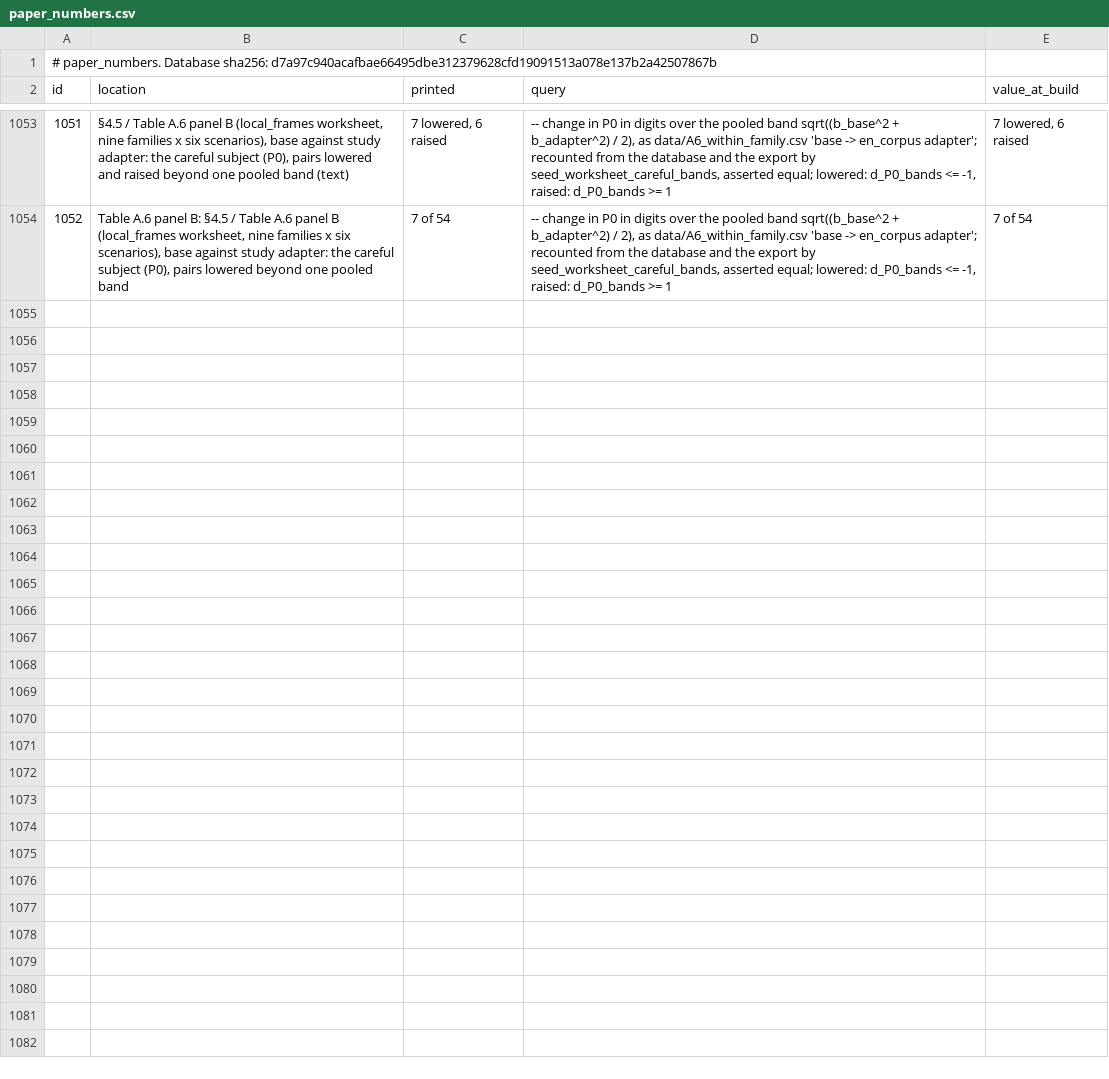
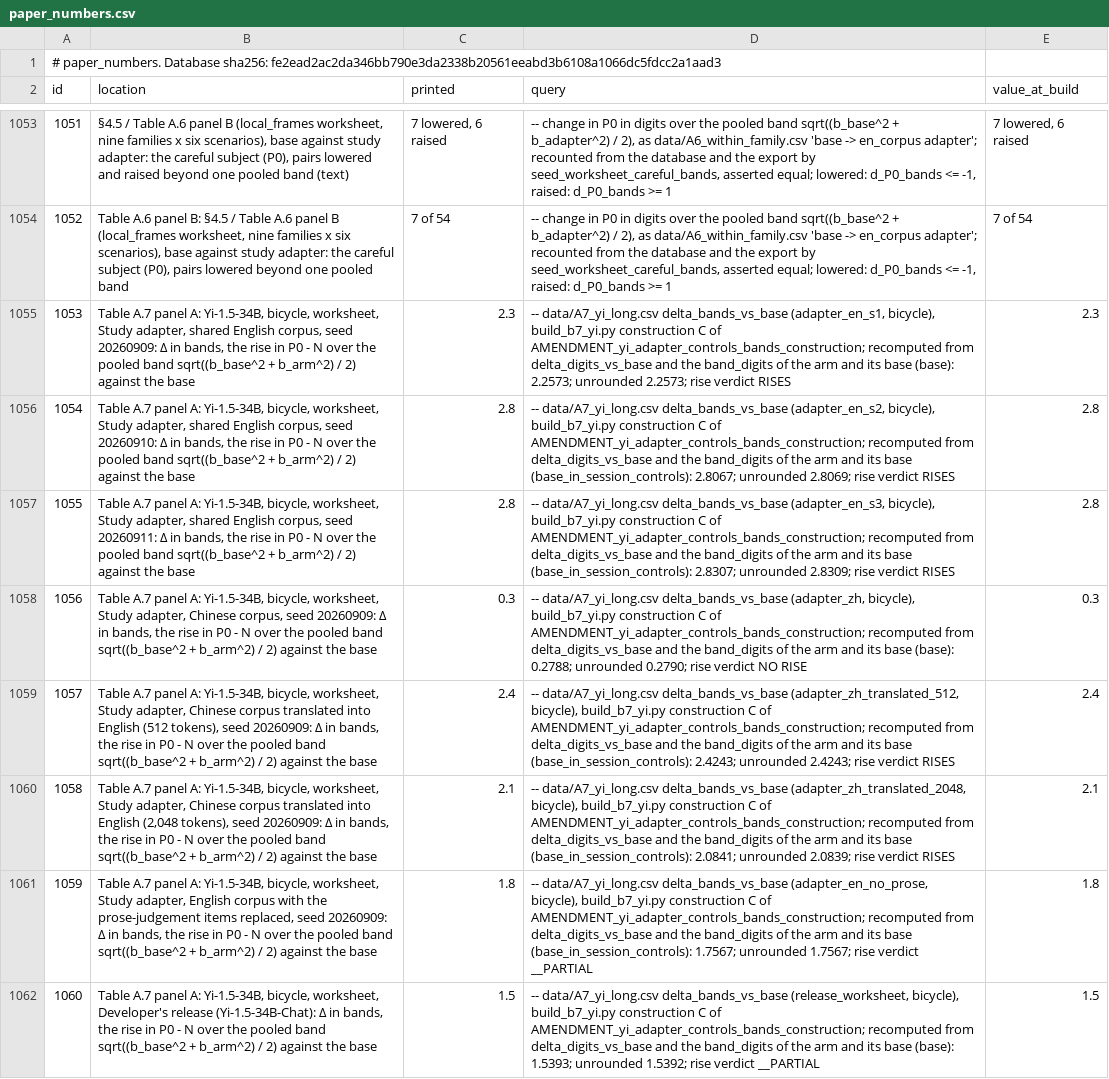
Before and after one commit to cassianyoung/blaming-the-blameless-paper, a CSV file: paper_numbers.csv, drawn as a sheet; only a part is shown, gaps mark what is left out; the diff names each change by its address in the sheet, - before the commit and + after, or states it on an @@ line.

Commit message:
Data and registry at database fe2ead2a: Table A.7 panel A's Δ in bands registered, every row (ids 1053-1060); data unchanged but for the database stamp

```diff
--- a/paper_numbers.csv
+++ b/paper_numbers.csv
@@ column A (id) renumbered in row 1 @@
+row 1055: 1053 | Table A.7 panel A: Yi-1.5-34B, bicycle, worksheet, Study adapter, shared English corpus, seed 20260909: Δ in bands, the rise in P0 - N over the pooled band sqrt((b_base^2 + b_arm^2) / 2) against the base | 2.3 | -- data/A7_yi_long.csv delta_bands_vs_base (adapter_en_s1, bicycle), build_b7_yi.py construction C of AMENDMENT_yi_adapter_controls_bands_construction; recomputed from delta_digits_vs_base and the band_digits of the arm and its base (base): 2.2573; unrounded 2.2573; rise verdict RISES | 2.3
+row 1056: 1054 | Table A.7 panel A: Yi-1.5-34B, bicycle, worksheet, Study adapter, shared English corpus, seed 20260910: Δ in bands, the rise in P0 - N over the pooled band sqrt((b_base^2 + b_arm^2) / 2) against the base | 2.8 | -- data/A7_yi_long.csv delta_bands_vs_base (adapter_en_s2, bicycle), build_b7_yi.py construction C of AMENDMENT_yi_adapter_controls_bands_construction; recomputed from delta_digits_vs_base and the band_digits of the arm and its base (base_in_session_controls): 2.8067; unrounded 2.8069; rise verdict RISES | 2.8
+row 1057: 1055 | Table A.7 panel A: Yi-1.5-34B, bicycle, worksheet, Study adapter, shared English corpus, seed 20260911: Δ in bands, the rise in P0 - N over the pooled band sqrt((b_base^2 + b_arm^2) / 2) against the base | 2.8 | -- data/A7_yi_long.csv delta_bands_vs_base (adapter_en_s3, bicycle), build_b7_yi.py construction C of AMENDMENT_yi_adapter_controls_bands_construction; recomputed from delta_digits_vs_base and the band_digits of the arm and its base (base_in_session_controls): 2.8307; unrounded 2.8309; rise verdict RISES | 2.8
+row 1058: 1056 | Table A.7 panel A: Yi-1.5-34B, bicycle, worksheet, Study adapter, Chinese corpus, seed 20260909: Δ in bands, the rise in P0 - N over the pooled band sqrt((b_base^2 + b_arm^2) / 2) against the base | 0.3 | -- data/A7_yi_long.csv delta_bands_vs_base (adapter_zh, bicycle), build_b7_yi.py construction C of AMENDMENT_yi_adapter_controls_bands_construction; recomputed from delta_digits_vs_base and the band_digits of the arm and its base (base): 0.2788; unrounded 0.2790; rise verdict NO RISE | 0.3
+row 1059: 1057 | Table A.7 panel A: Yi-1.5-34B, bicycle, worksheet, Study adapter, Chinese corpus translated into English (512 tokens), seed 20260909: Δ in bands, the rise in P0 - N over the pooled band sqrt((b_base^2 + b_arm^2) / 2) against the base | 2.4 | -- data/A7_yi_long.csv delta_bands_vs_base (adapter_zh_translated_512, bicycle), build_b7_yi.py construction C of AMENDMENT_yi_adapter_controls_bands_construction; recomputed from delta_digits_vs_base and the band_digits of the arm and its base (base_in_session_controls): 2.4243; unrounded 2.4243; rise verdict RISES | 2.4
+row 1060: 1058 | Table A.7 panel A: Yi-1.5-34B, bicycle, worksheet, Study adapter, Chinese corpus translated into English (2,048 tokens), seed 20260909: Δ in bands, the rise in P0 - N over the pooled band sqrt((b_base^2 + b_arm^2) / 2) against the base | 2.1 | -- data/A7_yi_long.csv delta_bands_vs_base (adapter_zh_translated_2048, bicycle), build_b7_yi.py construction C of AMENDMENT_yi_adapter_controls_bands_construction; recomputed from delta_digits_vs_base and the band_digits of the arm and its base (base_in_session_controls): 2.0841; unrounded 2.0839; rise verdict RISES | 2.1
+row 1061: 1059 | Table A.7 panel A: Yi-1.5-34B, bicycle, worksheet, Study adapter, English corpus with the prose-judgement items replaced, seed 20260909: Δ in bands, the rise in P0 - N over the pooled band sqrt((b_base^2 + b_arm^2) / 2) against the base | 1.8 | -- data/A7_yi_long.csv delta_bands_vs_base (adapter_en_no_prose, bicycle), build_b7_yi.py construction C of AMENDMENT_yi_adapter_controls_bands_construction; recomputed from delta_digits_vs_base and the band_digits of the arm and its base (base_in_session_controls): 1.7567; unrounded 1.7567; rise verdict __PARTIAL | 1.8
+row 1062: 1060 | Table A.7 panel A: Yi-1.5-34B, bicycle, worksheet, Developer's release (Yi-1.5-34B-Chat): Δ in bands, the rise in P0 - N over the pooled band sqrt((b_base^2 + b_arm^2) / 2) against the base | 1.5 | -- data/A7_yi_long.csv delta_bands_vs_base (release_worksheet, bicycle), build_b7_yi.py construction C of AMENDMENT_yi_adapter_controls_bands_construction; recomputed from delta_digits_vs_base and the band_digits of the arm and its base (base): 1.5393; unrounded 1.5392; rise verdict __PARTIAL | 1.5
```
Also changed, not shown: data/A10_pooled.csv, data/A10_syllogism.csv, 49 other files.
